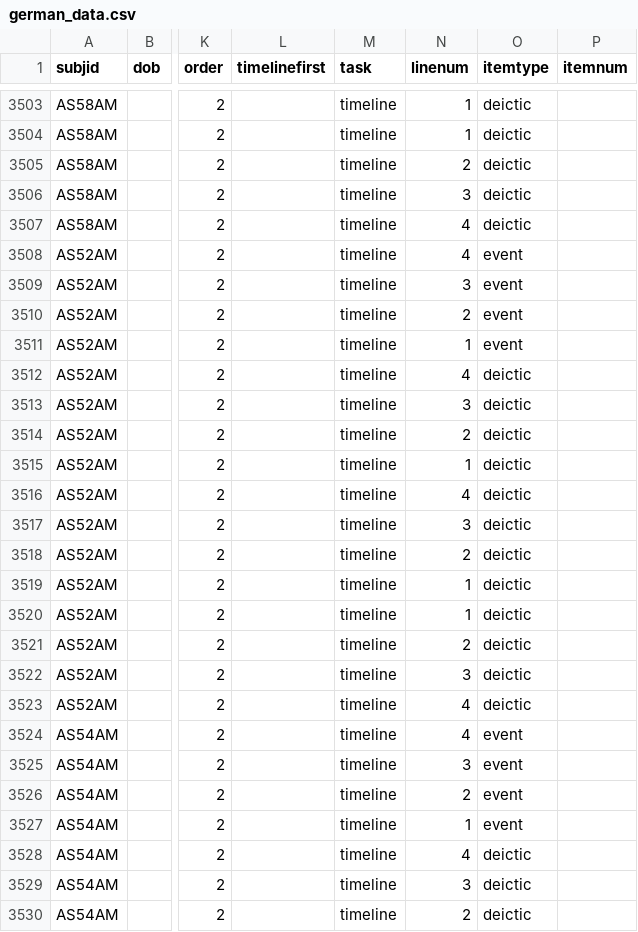
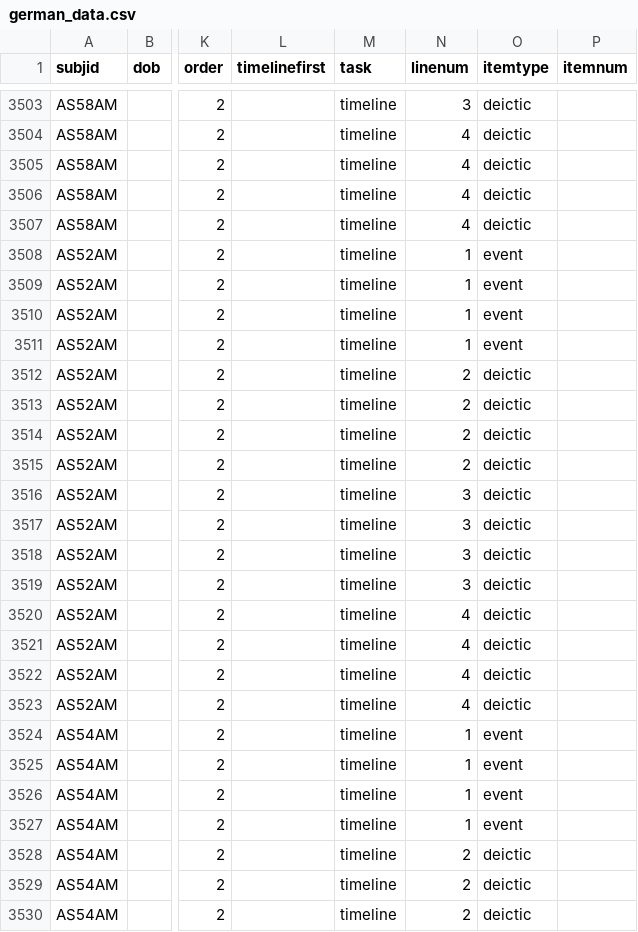
Before and after one commit to AustinThoughtLab/GTW-Analyses, a CSV file: german_data.csv, drawn as a sheet; only a part is shown, gaps mark what is left out; the diff covers the shown part only; the diff names each change by its address in the sheet, - before the commit and + after, or states it on an @@ line.

Commit message:
fixed coding error in linenum column

```diff
--- a/german_data.csv
+++ b/german_data.csv
-N3503 (linenum): 1
+N3503 (linenum): 3
-N3504 (linenum): 1
+N3504 (linenum): 4
-N3505 (linenum): 2
+N3505 (linenum): 4
-N3506 (linenum): 3
+N3506 (linenum): 4
-N3508 (linenum): 4
+N3508 (linenum): 1
-N3509 (linenum): 3
+N3509 (linenum): 1
-N3510 (linenum): 2
+N3510 (linenum): 1
-N3512 (linenum): 4
+N3512 (linenum): 2
-N3513 (linenum): 3
+N3513 (linenum): 2
-N3515 (linenum): 1
+N3515 (linenum): 2
-N3516 (linenum): 4
+N3516 (linenum): 3
-N3518 (linenum): 2
+N3518 (linenum): 3
-N3519 (linenum): 1
+N3519 (linenum): 3
-N3520 (linenum): 1
+N3520 (linenum): 4
-N3521 (linenum): 2
+N3521 (linenum): 4
-N3522 (linenum): 3
+N3522 (linenum): 4
-N3524 (linenum): 4
+N3524 (linenum): 1
-N3525 (linenum): 3
+N3525 (linenum): 1
-N3526 (linenum): 2
+N3526 (linenum): 1
-N3528 (linenum): 4
+N3528 (linenum): 2
-N3529 (linenum): 3
+N3529 (linenum): 2
```
Also changed, not shown: 171 edited cells elsewhere in this file.
